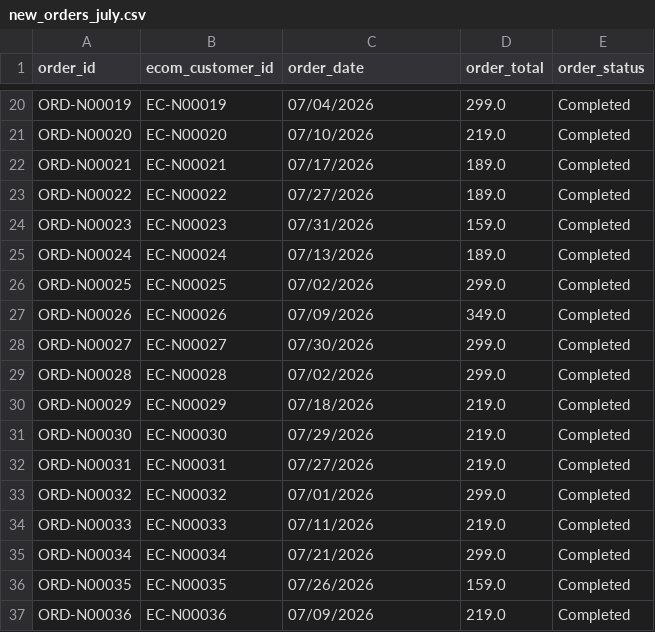
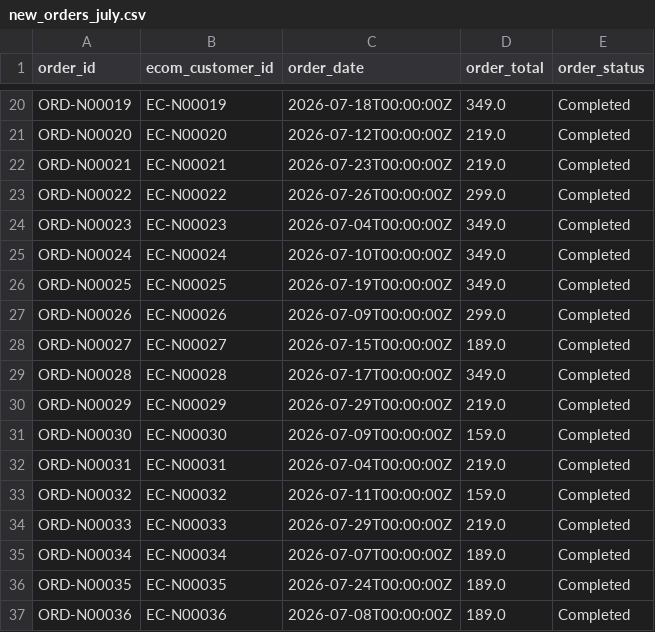
Before and after one commit to bbrookslistengage/mcoc-enablement, a CSV file: static/seed-data/new_orders_july.csv, drawn as a sheet; only a part is shown, gaps mark what is left out; the diff covers the shown part only; the diff names each change by its address in the sheet, - before the commit and + after, or states it on an @@ line.

Commit message:
fix: regenerate seed data CSVs with updated data model
Updated generate-seed-data.py and regenerated all CSV files to match
the revised LEOptical data model (ecom customers, orders, loyalty,
clinic exams, and july delta files).

```diff
--- a/static/seed-data/new_orders_july.csv
+++ b/static/seed-data/new_orders_july.csv
-C20 (order_date): 07/04/2026
+C20 (order_date): 2026-07-18T00:00:00Z
-D20 (order_total): 299.0
+D20 (order_total): 349.0
-C21 (order_date): 07/10/2026
+C21 (order_date): 2026-07-12T00:00:00Z
-C22 (order_date): 07/17/2026
+C22 (order_date): 2026-07-23T00:00:00Z
-D22 (order_total): 189.0
+D22 (order_total): 219.0
-C23 (order_date): 07/27/2026
+C23 (order_date): 2026-07-26T00:00:00Z
-D23 (order_total): 189.0
+D23 (order_total): 299.0
-C24 (order_date): 07/31/2026
+C24 (order_date): 2026-07-04T00:00:00Z
-D24 (order_total): 159.0
+D24 (order_total): 349.0
-C25 (order_date): 07/13/2026
+C25 (order_date): 2026-07-10T00:00:00Z
-D25 (order_total): 189.0
+D25 (order_total): 349.0
-C26 (order_date): 07/02/2026
+C26 (order_date): 2026-07-19T00:00:00Z
-D26 (order_total): 299.0
+D26 (order_total): 349.0
-C27 (order_date): 07/09/2026
+C27 (order_date): 2026-07-09T00:00:00Z
-D27 (order_total): 349.0
+D27 (order_total): 299.0
-C28 (order_date): 07/30/2026
+C28 (order_date): 2026-07-15T00:00:00Z
-D28 (order_total): 299.0
+D28 (order_total): 189.0
-C29 (order_date): 07/02/2026
+C29 (order_date): 2026-07-17T00:00:00Z
-D29 (order_total): 299.0
+D29 (order_total): 349.0
-C30 (order_date): 07/18/2026
+C30 (order_date): 2026-07-29T00:00:00Z
-C31 (order_date): 07/29/2026
+C31 (order_date): 2026-07-09T00:00:00Z
-D31 (order_total): 219.0
+D31 (order_total): 159.0
-C32 (order_date): 07/27/2026
+C32 (order_date): 2026-07-04T00:00:00Z
-C33 (order_date): 07/01/2026
+C33 (order_date): 2026-07-11T00:00:00Z
-D33 (order_total): 299.0
+D33 (order_total): 159.0
-C34 (order_date): 07/11/2026
+C34 (order_date): 2026-07-29T00:00:00Z
-C35 (order_date): 07/21/2026
+C35 (order_date): 2026-07-07T00:00:00Z
-D35 (order_total): 299.0
+D35 (order_total): 189.0
-C36 (order_date): 07/26/2026
+C36 (order_date): 2026-07-24T00:00:00Z
-D36 (order_total): 159.0
+D36 (order_total): 189.0
-C37 (order_date): 07/09/2026
+C37 (order_date): 2026-07-08T00:00:00Z
-D37 (order_total): 219.0
+D37 (order_total): 189.0
```
Also changed, not shown: 153 edited cells elsewhere in this file, static/seed-data/new_signups_july.csv, 5 other files.
